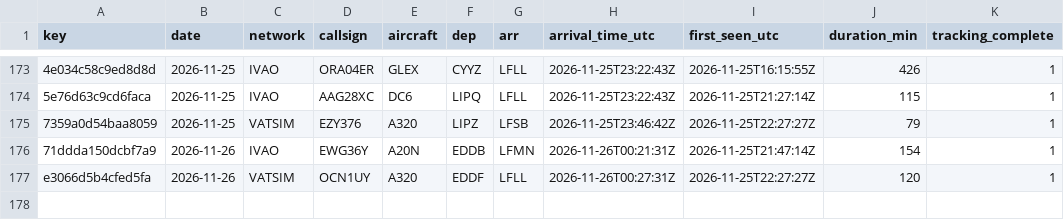
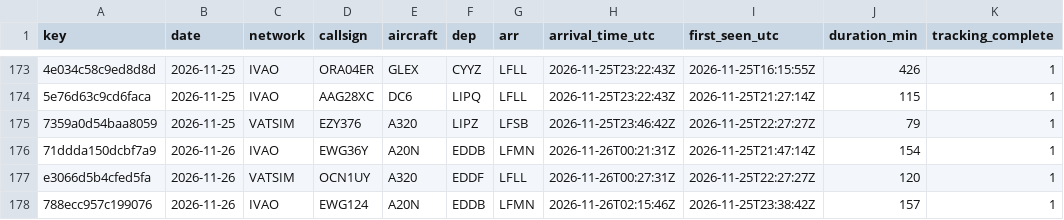
Before and after one commit to kknakvirtualairlines-debug/vols-collector, a CSV file: arrivals.csv, drawn as a sheet; only a part is shown, gaps mark what is left out; the diff names each change by its address in the sheet, - before the commit and + after, or states it on an @@ line.

```diff
--- a/arrivals.csv
+++ b/arrivals.csv
+row 178: 788ecc957c199076 | 2026-11-26 | IVAO | EWG124 | A20N | EDDB | LFMN | 2026-11-26T02:15:46Z | 2026-11-25T23:38:42Z | 157 | 1
```
Also changed, not shown: 1 other file.
